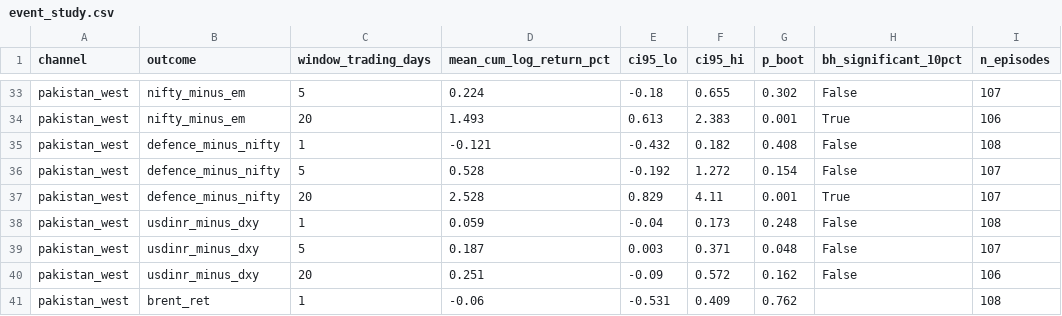
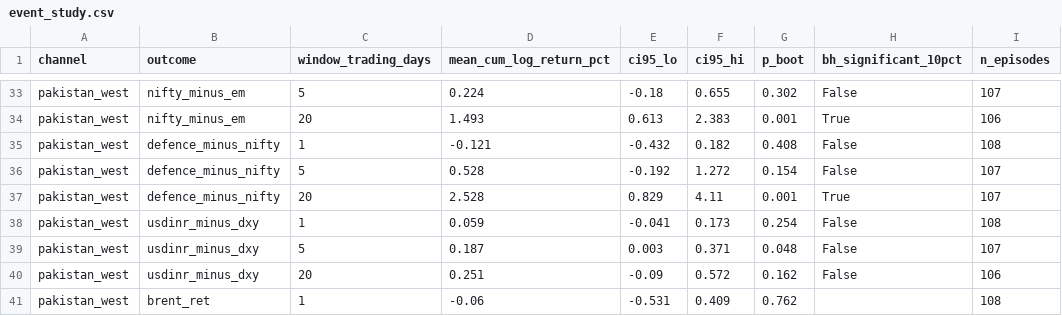
Before and after one commit to PlausibleDissent9/india-geopolitical-risk-monitor, a CSV file: docs/data/event_study.csv, drawn as a sheet; only a part is shown, gaps mark what is left out; the diff names each change by its address in the sheet, - before the commit and + after, or states it on an @@ line.

```diff
--- a/docs/data/event_study.csv
+++ b/docs/data/event_study.csv
-E38 (ci95_lo): -0.04
+E38 (ci95_lo): -0.041
-G38 (p_boot): 0.248
+G38 (p_boot): 0.254
```
Also changed, not shown: 2 other files.
